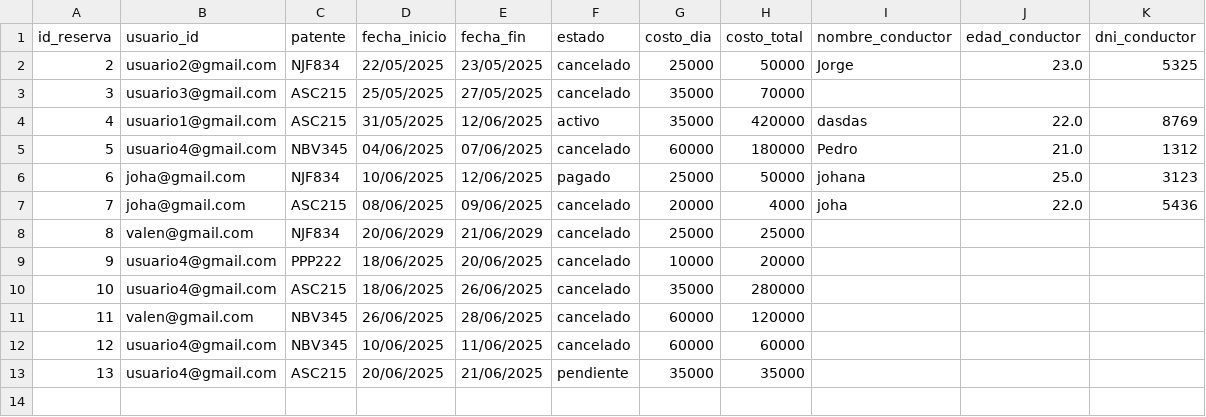
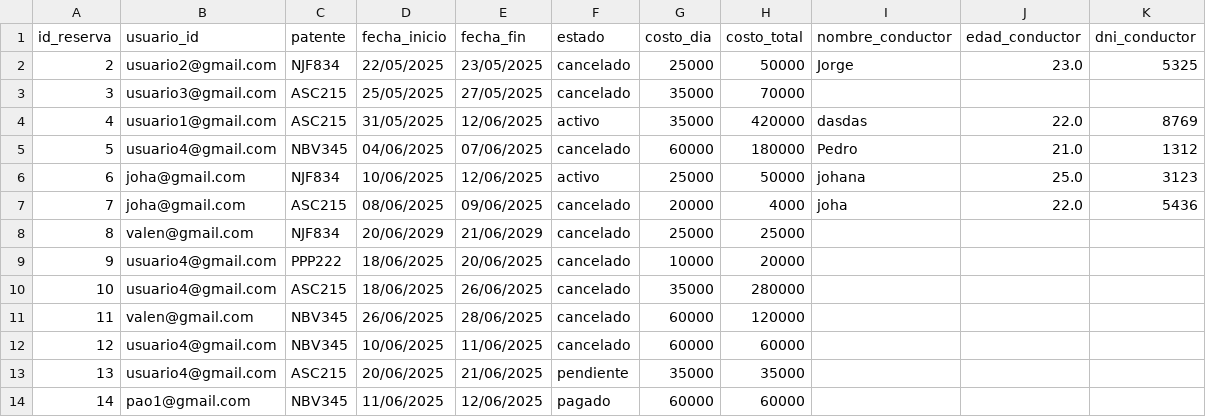
Before and after one commit to valengodoy/alquilerVehiculos, a CSV file: data/alquileres.csv, drawn as a sheet.

Commit message:
cambios en pagarReserva mejorando nombreTitular

```diff
--- a/data/alquileres.csv
+++ b/data/alquileres.csv
@@ -5,3 +5,3 @@ id_reserva,usuario_id,patente,fecha_inicio,fecha_fin,estado,costo_dia,costo_tota
 5,usuario4@gmail.com,NBV345,04/06/2025,07/06/2025,cancelado,60000,180000,Pedro,21.0,1312
-6,joha@gmail.com,NJF834,10/06/2025,12/06/2025,pagado,25000,50000,johana,25.0,3123
+6,joha@gmail.com,NJF834,10/06/2025,12/06/2025,activo,25000,50000,johana,25.0,3123
 7,joha@gmail.com,ASC215,08/06/2025,09/06/2025,cancelado,20000,4000,joha,22.0,5436
@@ -13 +13,2 @@ id_reserva,usuario_id,patente,fecha_inicio,fecha_fin,estado,costo_dia,costo_tota
 13,usuario4@gmail.com,ASC215,20/06/2025,21/06/2025,pendiente,35000,35000,,,
+14,pao1@gmail.com,NBV345,11/06/2025,12/06/2025,pagado,60000,60000,,,
```
Also changed, not shown: data/tarjetas.csv, data/usuarios.csv, 2 other files.
